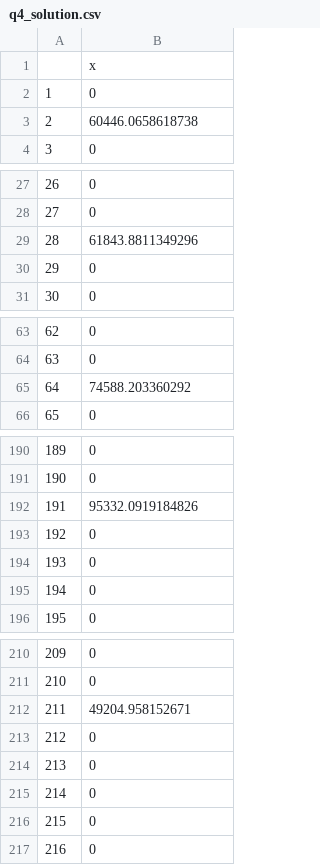
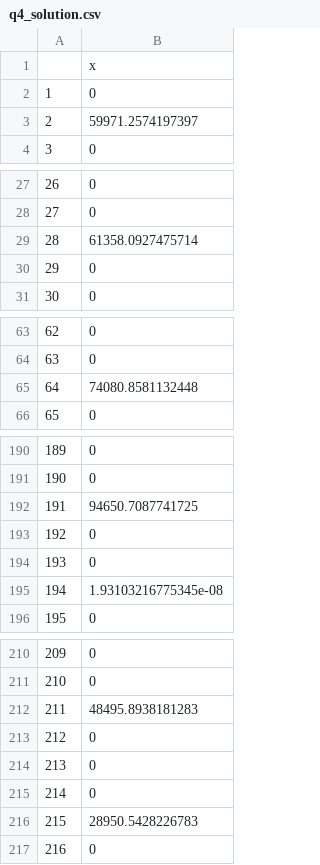
Before and after one commit to versusChou/Stochastic-Control-and-Optimization, a CSV file: Group HW 1/q4_solution.csv, drawn as a sheet; only a part is shown, gaps mark what is left out; the diff covers the shown part only.

```diff
--- a/Group HW 1/q4_solution.csv
+++ b/Group HW 1/q4_solution.csv
@@ -2,3 +2,3 @@
 "1",0
-"2",60446.0658618738
+"2",59971.2574197397
 "3",0
@@ -28,3 +28,3 @@
 "27",0
-"28",61843.8811349296
+"28",61358.0927475714
 "29",0
@@ -64,3 +64,3 @@
 "63",0
-"64",74588.203360292
+"64",74080.8581132448
 "65",0
@@ -191,6 +191,6 @@
 "190",0
-"191",95332.0919184826
+"191",94650.7087741725
 "192",0
 "193",0
-"194",0
+"194",1.93103216775345e-08
 "195",0
@@ -211,3 +211,3 @@
 "210",0
-"211",49204.958152671
+"211",48495.8938181283
 "212",0
@@ -215,3 +215,3 @@
 "214",0
-"215",0
+"215",28950.5428226783
 "216",0
```
Also changed, not shown: 7 edited cells elsewhere in this file, Group HW 1/q4_coef.csv, Group HW 1/q4_duals.csv, 8 other files.
